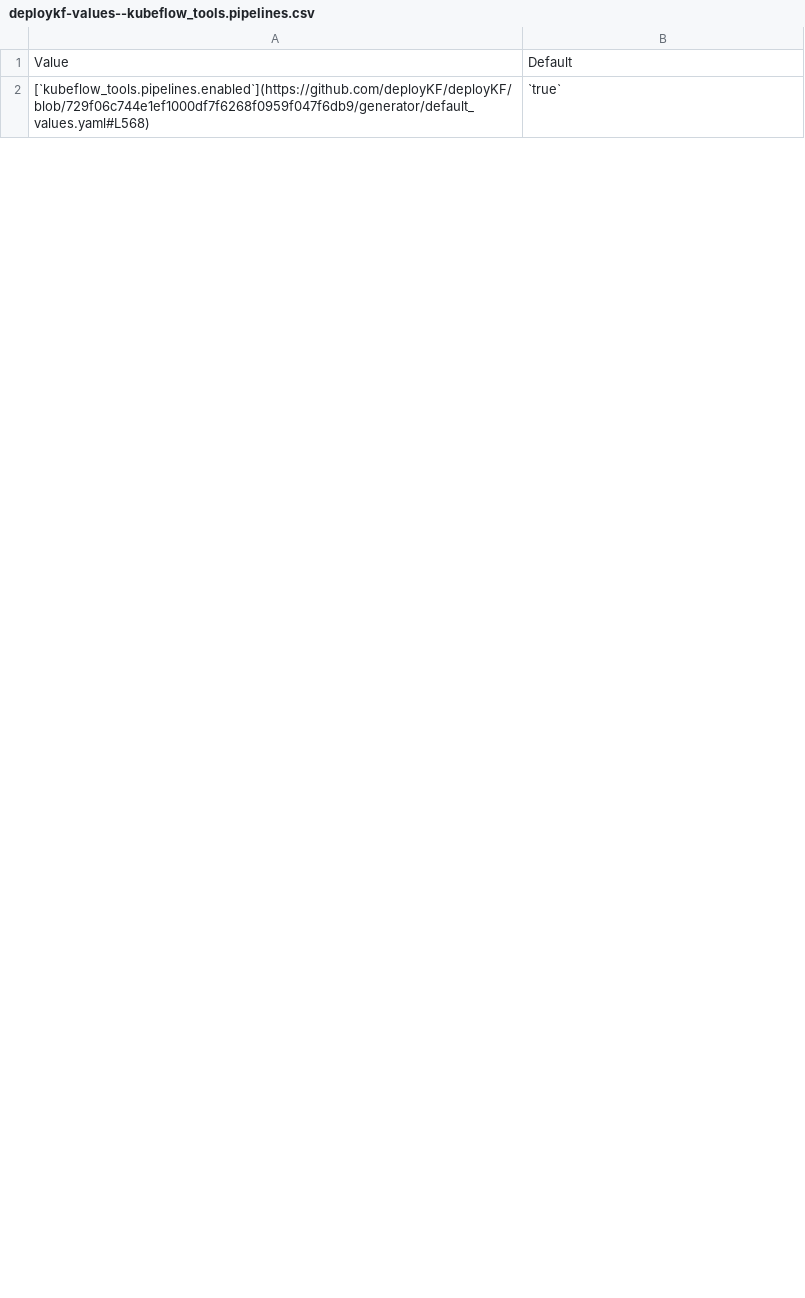
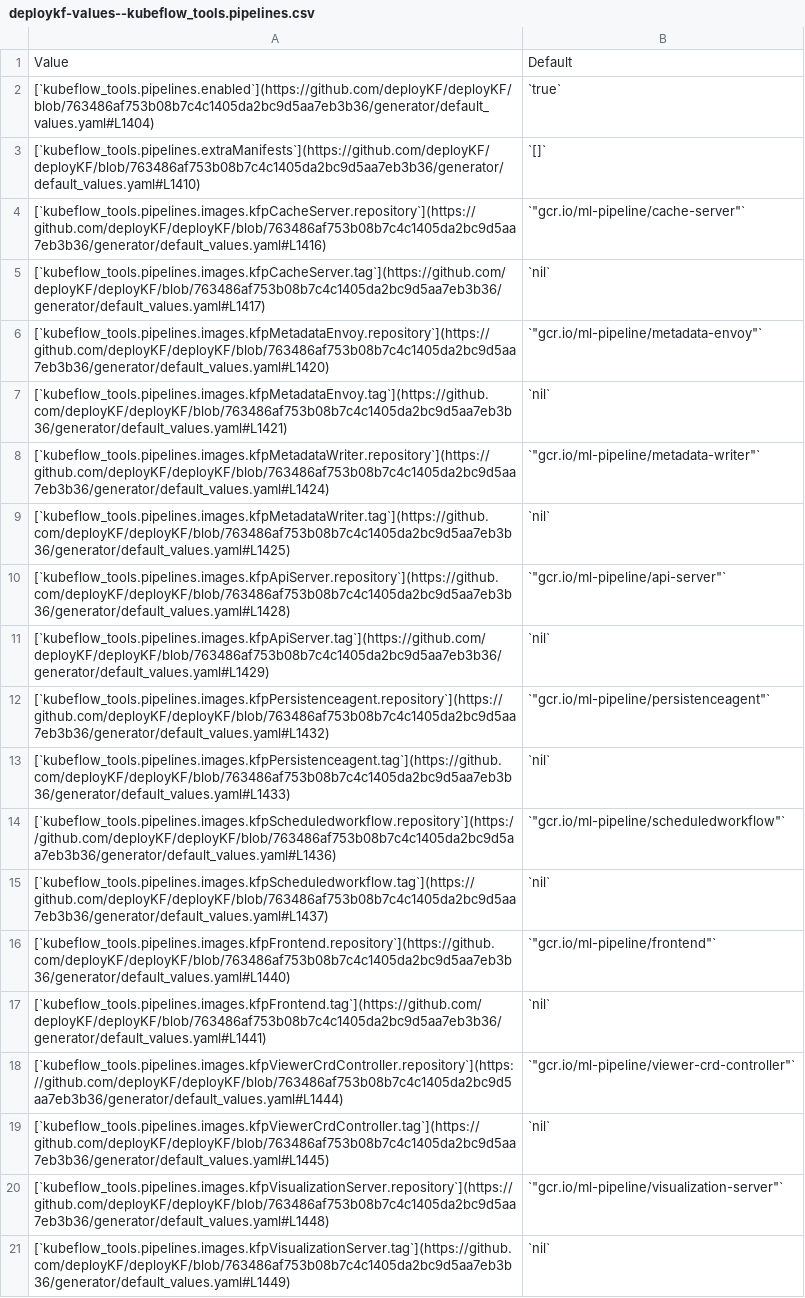
Before and after one commit to deployKF/website, a CSV file: reference/deploykf-values--kubeflow_tools.pipelines.csv, drawn as a sheet; only a part is shown; the diff covers the shown part only.

Commit message:
Deployed 3697162 with MkDocs version: 1.4.3

```diff
--- a/reference/deploykf-values--kubeflow_tools.pipelines.csv
+++ b/reference/deploykf-values--kubeflow_tools.pipelines.csv
@@ -1,2 +1,21 @@
 Value,Default
-[`kubeflow_tools.pipelines.enabled`](https://github.com/deployKF/deployKF/blob/729f06c744e1ef1000df7f6268f0959f047f6db9/generator/default_values.yaml#L568),`true`
+[`kubeflow_tools.pipelines.enabled`](https://github.com/deployKF/deployKF/blob/763486af753b08b7c4c1405da2bc9d5aa7eb3b36/generator/default_values.yaml#L1404),`true`
+[`kubeflow_tools.pipelines.extraManifests`](https://github.com/deployKF/deployKF/blob/763486af753b08b7c4c1405da2bc9d5aa7eb3b36/generator/default_values.yaml#L1410),`[]`
+[`kubeflow_tools.pipelines.images.kfpCacheServer.repository`](https://github.com/deployKF/deployKF/blob/763486af753b08b7c4c1405da2bc9d5aa7eb3b36/generator/default_values.yaml#L1416),"`""gcr.io/ml-pipeline/cache-server""`"
+[`kubeflow_tools.pipelines.images.kfpCacheServer.tag`](https://github.com/deployKF/deployKF/blob/763486af753b08b7c4c1405da2bc9d5aa7eb3b36/generator/default_values.yaml#L1417),`nil`
+[`kubeflow_tools.pipelines.images.kfpMetadataEnvoy.repository`](https://github.com/deployKF/deployKF/blob/763486af753b08b7c4c1405da2bc9d5aa7eb3b36/generator/default_values.yaml#L1420),"`""gcr.io/ml-pipeline/metadata-envoy""`"
+[`kubeflow_tools.pipelines.images.kfpMetadataEnvoy.tag`](https://github.com/deployKF/deployKF/blob/763486af753b08b7c4c1405da2bc9d5aa7eb3b36/generator/default_values.yaml#L1421),`nil`
+[`kubeflow_tools.pipelines.images.kfpMetadataWriter.repository`](https://github.com/deployKF/deployKF/blob/763486af753b08b7c4c1405da2bc9d5aa7eb3b36/generator/default_values.yaml#L1424),"`""gcr.io/ml-pipeline/metadata-writer""`"
+[`kubeflow_tools.pipelines.images.kfpMetadataWriter.tag`](https://github.com/deployKF/deployKF/blob/763486af753b08b7c4c1405da2bc9d5aa7eb3b36/generator/default_values.yaml#L1425),`nil`
+[`kubeflow_tools.pipelines.images.kfpApiServer.repository`](https://github.com/deployKF/deployKF/blob/763486af753b08b7c4c1405da2bc9d5aa7eb3b36/generator/default_values.yaml#L1428),"`""gcr.io/ml-pipeline/api-server""`"
+[`kubeflow_tools.pipelines.images.kfpApiServer.tag`](https://github.com/deployKF/deployKF/blob/763486af753b08b7c4c1405da2bc9d5aa7eb3b36/generator/default_values.yaml#L1429),`nil`
+[`kubeflow_tools.pipelines.images.kfpPersistenceagent.repository`](https://github.com/deployKF/deployKF/blob/763486af753b08b7c4c1405da2bc9d5aa7eb3b36/generator/default_values.yaml#L1432),"`""gcr.io/ml-pipeline/persistenceagent""`"
+[`kubeflow_tools.pipelines.images.kfpPersistenceagent.tag`](https://github.com/deployKF/deployKF/blob/763486af753b08b7c4c1405da2bc9d5aa7eb3b36/generator/default_values.yaml#L1433),`nil`
+[`kubeflow_tools.pipelines.images.kfpScheduledworkflow.repository`](https://github.com/deployKF/deployKF/blob/763486af753b08b7c4c1405da2bc9d5aa7eb3b36/generator/default_values.yaml#L1436),"`""gcr.io/ml-pipeline/scheduledworkflow""`"
+[`kubeflow_tools.pipelines.images.kfpScheduledworkflow.tag`](https://github.com/deployKF/deployKF/blob/763486af753b08b7c4c1405da2bc9d5aa7eb3b36/generator/default_values.yaml#L1437),`nil`
+[`kubeflow_tools.pipelines.images.kfpFrontend.repository`](https://github.com/deployKF/deployKF/blob/763486af753b08b7c4c1405da2bc9d5aa7eb3b36/generator/default_values.yaml#L1440),"`""gcr.io/ml-pipeline/frontend""`"
+[`kubeflow_tools.pipelines.images.kfpFrontend.tag`](https://github.com/deployKF/deployKF/blob/763486af753b08b7c4c1405da2bc9d5aa7eb3b36/generator/default_values.yaml#L1441),`nil`
+[`kubeflow_tools.pipelines.images.kfpViewerCrdController.repository`](https://github.com/deployKF/deployKF/blob/763486af753b08b7c4c1405da2bc9d5aa7eb3b36/generator/default_values.yaml#L1444),"`""gcr.io/ml-pipeline/viewer-crd-controller""`"
+[`kubeflow_tools.pipelines.images.kfpViewerCrdController.tag`](https://github.com/deployKF/deployKF/blob/763486af753b08b7c4c1405da2bc9d5aa7eb3b36/generator/default_values.yaml#L1445),`nil`
+[`kubeflow_tools.pipelines.images.kfpVisualizationServer.repository`](https://github.com/deployKF/deployKF/blob/763486af753b08b7c4c1405da2bc9d5aa7eb3b36/generator/default_values.yaml#L1448),"`""gcr.io/ml-pipeline/visualization-server""`"
+[`kubeflow_tools.pipelines.images.kfpVisualizationServer.tag`](https://github.com/deployKF/deployKF/blob/763486af753b08b7c4c1405da2bc9d5aa7eb3b36/generator/default_values.yaml#L1449),`nil`
```
Also changed, not shown: 7 added rows and 20 edited cells elsewhere in this file, reference/deploykf-values--deploykf_core.deploykf_dashboard.csv, releases/version-matrix--deploykf-core.csv, 5 other files.
